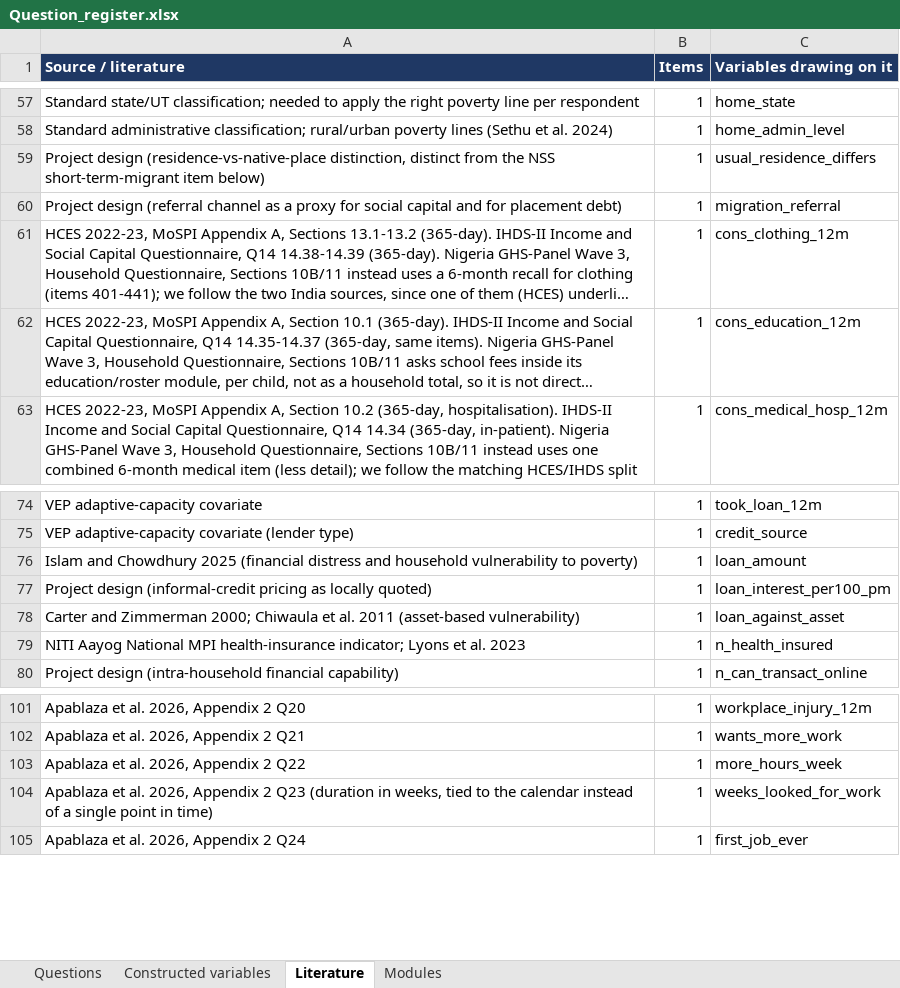
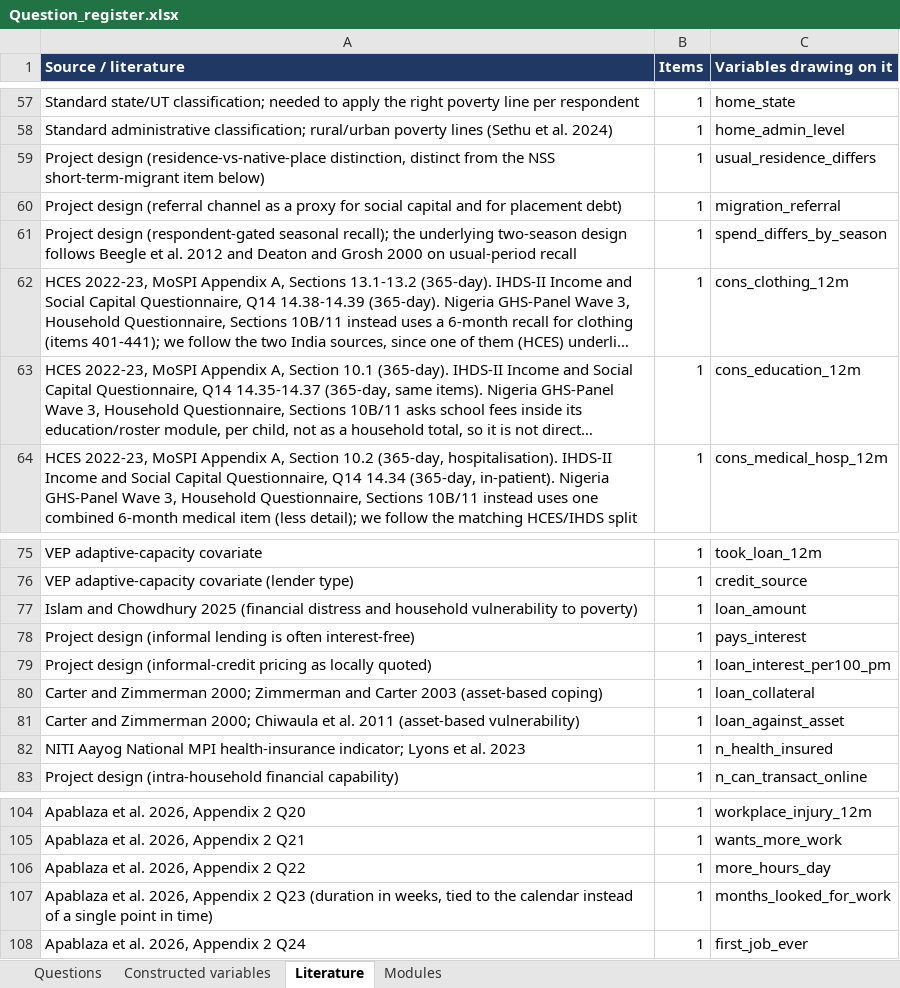
Before and after one commit to royTrains/kedarnath-livelihoods-survey-instrument, an Excel workbook: replication/final_instrument/questionnaire/Question_register.xlsx, sheet Literature, drawn as a sheet; only a part is shown, gaps mark what is left out; long unchanged cells end in …; values as stored, in another font and other column widths than the file's, no borders; addresses are those after the commit; the diff names each change by its address in the sheet, - before the commit and + after, or states it on an @@ line.

```diff
--- a/replication/final_instrument/questionnaire/Question_register.xlsx (sheet Literature)
+++ b/replication/final_instrument/questionnaire/Question_register.xlsx (sheet Literature)
+row 61: Project design (respondent-gated seasonal recall); the underlying two-season design follows Beegle et al. 2012 and Deaton and Grosh 2000 on usual-period recall | 1 | spend_differs_by_season
+row 78: Project design (informal lending is often interest-free) | 1 | pays_interest
+row 80: Carter and Zimmerman 2000; Zimmerman and Carter 2003 (asset-based coping) | 1 | loan_collateral
-C106 (Variables drawing on it): more_hours_week
+C106 (Variables drawing on it): more_hours_day
-C107 (Variables drawing on it): weeks_looked_for_work
+C107 (Variables drawing on it): months_looked_for_work
```
Also changed, not shown: sheet Questions, sheet Modules, replication/final_instrument/questionnaire/Kedarnath_final_kobo.xlsx, 18 other files.
